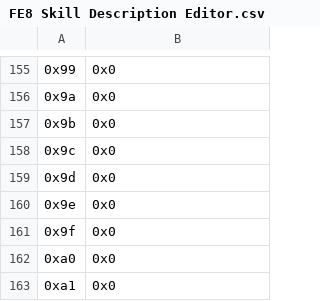
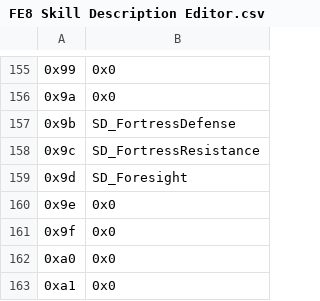
Before and after one commit to FireEmblemUniverse/VBA-Blitz-Tendency, a CSV file: Tables/FE8 Nightmare modules/FE8 Skill Description Editor.csv, drawn as a sheet; only a part is shown, gaps mark what is left out; the diff names each change by its address in the sheet, - before the commit and + after, or states it on an @@ line.

Commit message:
Fortress Def/Res, Foresight
Two heroes skills and a custom one (doc's idea), Foresight needs an icon still

```diff
--- a/Tables/FE8 Nightmare modules/FE8 Skill Description Editor.csv
+++ b/Tables/FE8 Nightmare modules/FE8 Skill Description Editor.csv
-B157: 0x0
+B157: SD_FortressDefense
-B158: 0x0
+B158: SD_FortressResistance
-B159: 0x0
+B159: SD_Foresight
```
Also changed, not shown: 9 other files.
